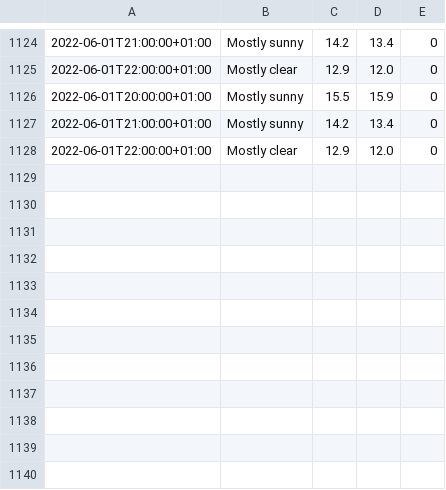
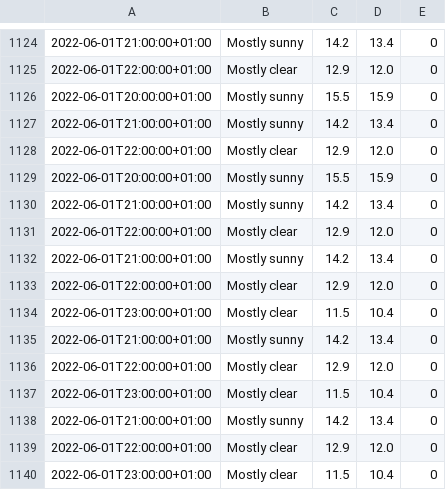
Before and after one commit to Mubeen31/solar-power-predictions, a CSV file: forecast_weather_data.csv, drawn as a sheet; only a part is shown, gaps mark what is left out; the diff names each change by its address in the sheet, - before the commit and + after, or states it on an @@ line.

```diff
--- a/forecast_weather_data.csv
+++ b/forecast_weather_data.csv
+row 1129: 2022-06-01T20:00:00+01:00 | Mostly sunny | 15.5 | 15.9 | 0
+row 1130: 2022-06-01T21:00:00+01:00 | Mostly sunny | 14.2 | 13.4 | 0
+row 1131: 2022-06-01T22:00:00+01:00 | Mostly clear | 12.9 | 12.0 | 0
+row 1132: 2022-06-01T21:00:00+01:00 | Mostly sunny | 14.2 | 13.4 | 0
+row 1133: 2022-06-01T22:00:00+01:00 | Mostly clear | 12.9 | 12.0 | 0
+row 1134: 2022-06-01T23:00:00+01:00 | Mostly clear | 11.5 | 10.4 | 0
+row 1135: 2022-06-01T21:00:00+01:00 | Mostly sunny | 14.2 | 13.4 | 0
+row 1136: 2022-06-01T22:00:00+01:00 | Mostly clear | 12.9 | 12.0 | 0
+row 1137: 2022-06-01T23:00:00+01:00 | Mostly clear | 11.5 | 10.4 | 0
+row 1138: 2022-06-01T21:00:00+01:00 | Mostly sunny | 14.2 | 13.4 | 0
+row 1139: 2022-06-01T22:00:00+01:00 | Mostly clear | 12.9 | 12.0 | 0
+row 1140: 2022-06-01T23:00:00+01:00 | Mostly clear | 11.5 | 10.4 | 0
```
Also changed, not shown: accu_weather_data.csv, sensors_data.csv.
